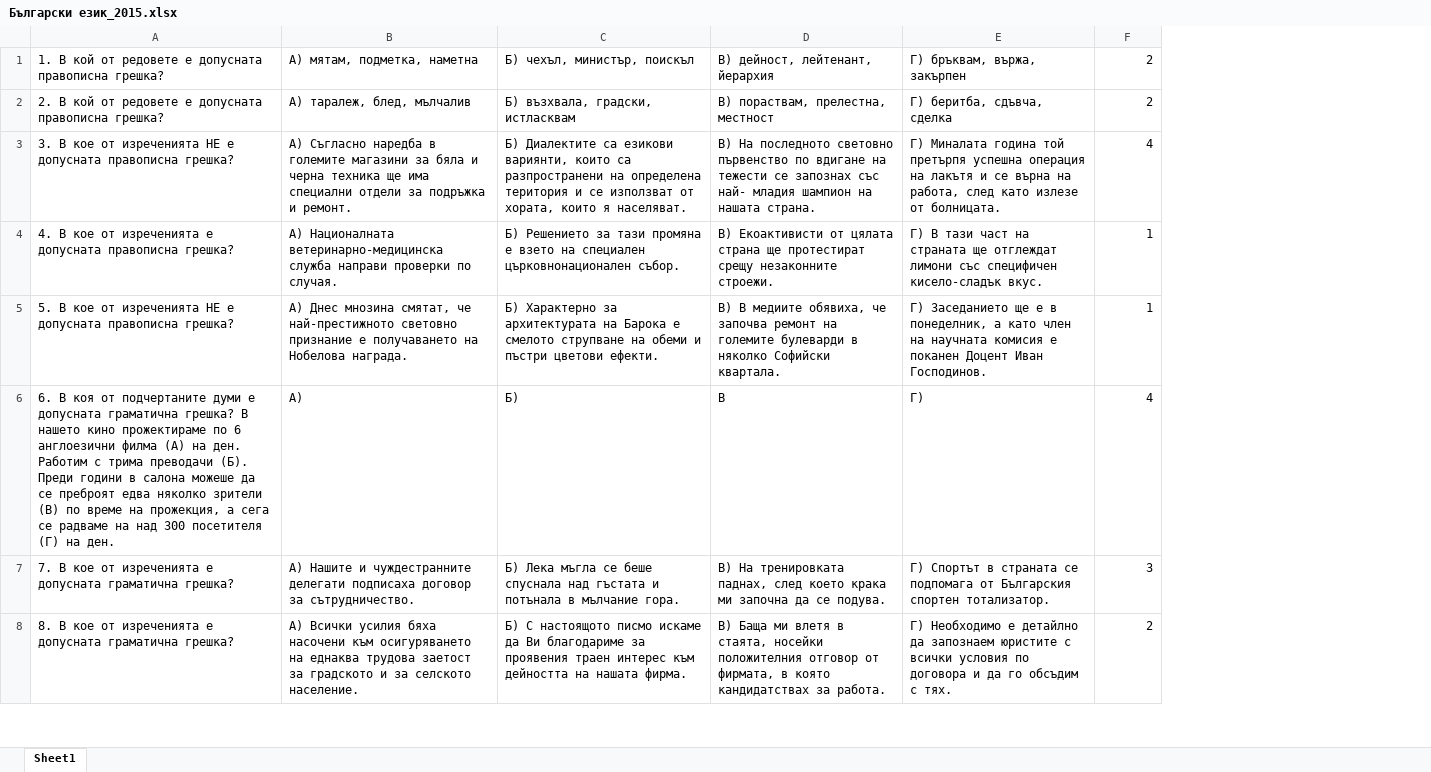
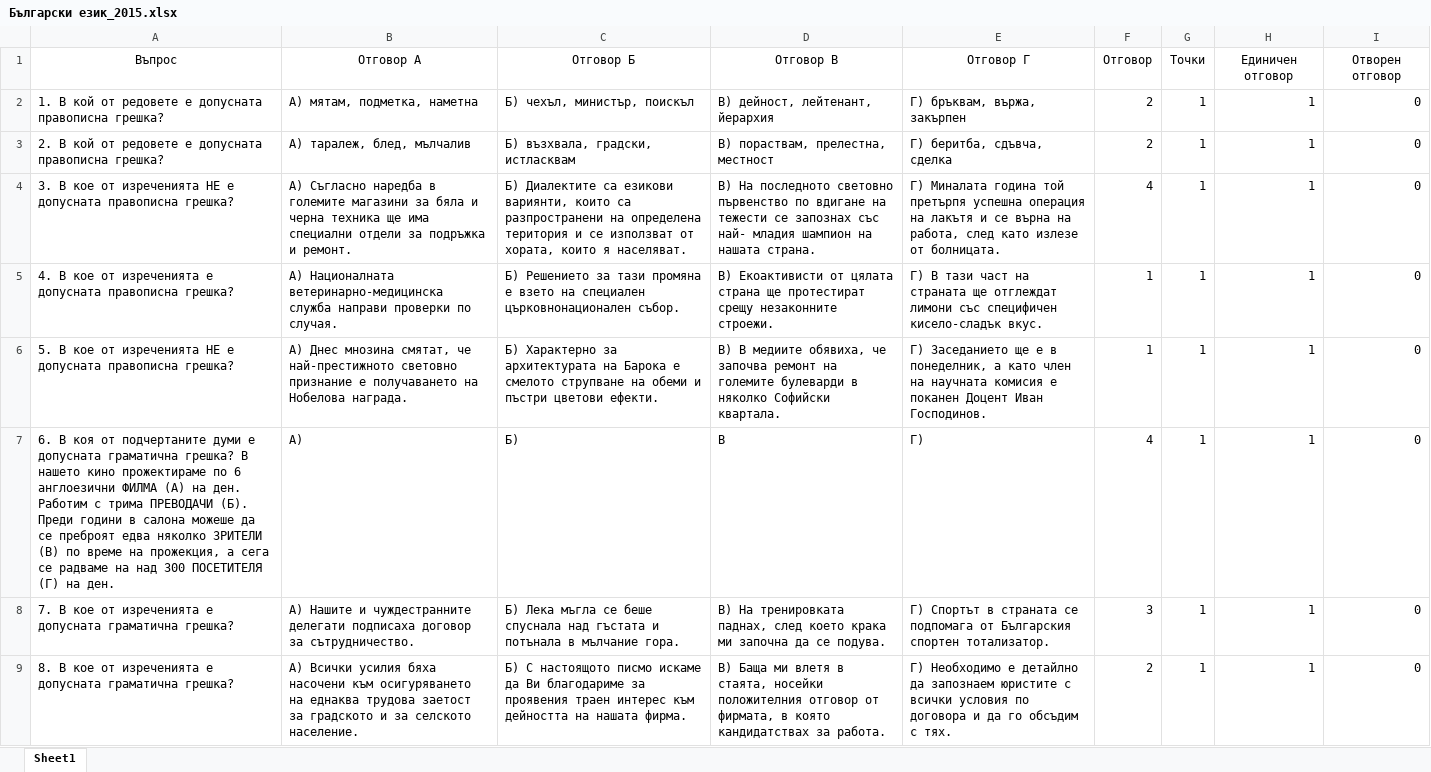
Before and after one commit to NickolayNanov/Examer, an Excel workbook: OnlineExamer.Web/wwwroot/Maturi/xlsx/Български език_2015.xlsx, sheet Sheet1, drawn as a sheet; only a part is shown; values as stored, in another font and other column widths than the file's, no borders; addresses are those after the commit; the diff names each change by its address in the sheet, - before the commit and + after, or states it on an @@ line.

```diff
--- a/OnlineExamer.Web/wwwroot/Maturi/xlsx/Български език_2015.xlsx (sheet Sheet1)
+++ b/OnlineExamer.Web/wwwroot/Maturi/xlsx/Български език_2015.xlsx (sheet Sheet1)
+column G, rows 2-9: all 1
+column H, rows 2-9: all 1
+column I, rows 2-9: all 0
+row 1: Въпрос | Отговор А | Отговор Б | Отговор В | Отговор Г | Отговор | Точки | Единичен отговор | Отворен отговор
-A7: …6 англоезични филма (А) на ден. Работим с трима преводачи (Б). Преди години в салона можеше да се преброят едва няколко зрители (В) по време на прожекция, а сега се радваме на над 300 посетителя (Г) на…
+A7: …6 англоезични ФИЛМА (А) на ден. Работим с трима ПРЕВОДАЧИ (Б). Преди години в салона можеше да се преброят едва няколко ЗРИТЕЛИ (В) по време на прожекция, а сега се радваме на над 300 ПОСЕТИТЕЛЯ (Г) на…
```
Also changed, not shown: OnlineExamer.Web/wwwroot/Maturi/xlsx/Български език_2014.xlsx, OnlineExamer.Web/wwwroot/Maturi/xlsx/Български език_2016.xlsx, 17 other files.
